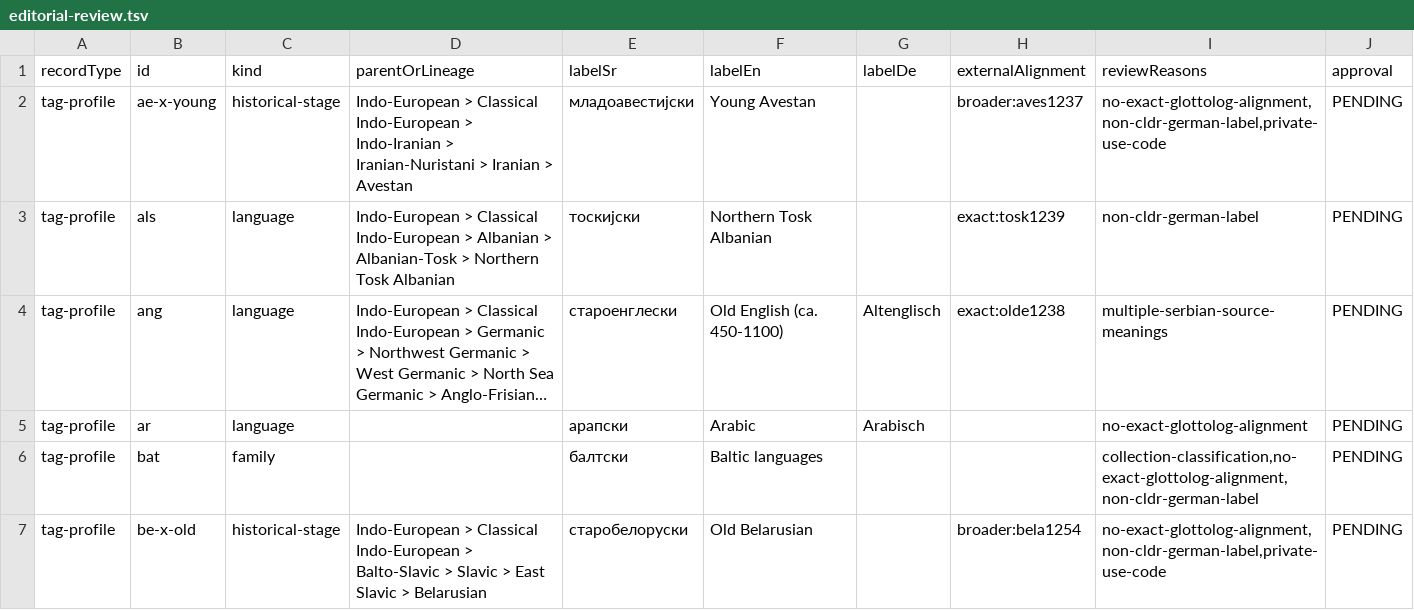
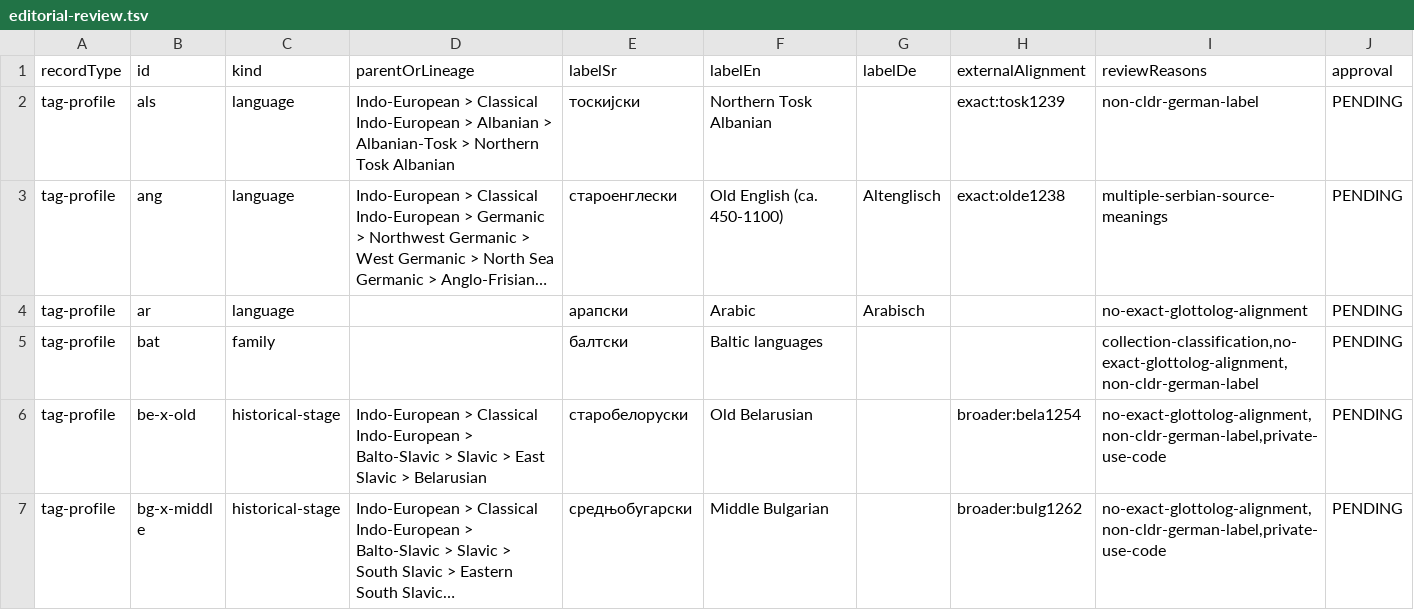
Before and after one commit to BCDH/raskovnik-language-registry, a TSV file: dist/editorial-review.tsv, drawn as a sheet; only a part is shown; the shorter side is filled out with more unchanged rows; long unchanged cells end in …; the diff names each change by its address in the sheet, - before the commit and + after, or states it on an @@ line.

Commit message:
data: approve Younger Avestan profile

```diff
--- a/dist/editorial-review.tsv
+++ b/dist/editorial-review.tsv
-row 2: tag-profile | ae-x-young | historical-stage | Indo-European > Classical Indo-European > Indo-Iranian > Iranian-Nuristani > Iranian > Avestan | младоавестијски | Young Avestan |  | broader:aves1237 | no-exact-glottolog-alignment,non-cldr-german-label,private-use-code | PENDING
```
Also changed, not shown: 3 other files.
